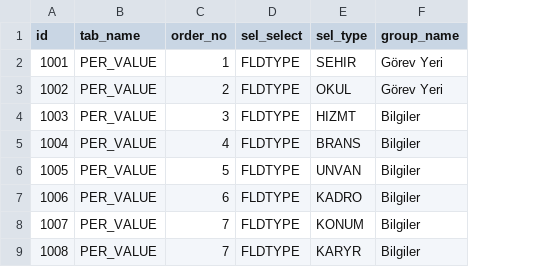
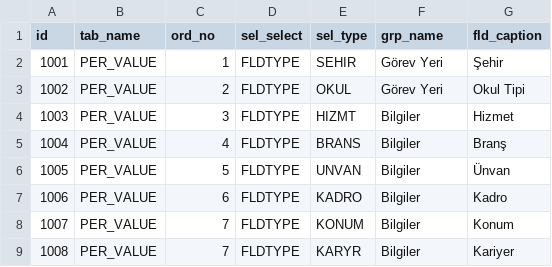
Before and after one commit to asimerkut/base, a CSV file: base/src/main/resources/config/liquibase/custom/07_DefField.csv, drawn as a sheet; the diff names each change by its address in the sheet, - before the commit and + after, or states it on an @@ line.

Commit message:
def field

```diff
--- a/base/src/main/resources/config/liquibase/custom/07_DefField.csv
+++ b/base/src/main/resources/config/liquibase/custom/07_DefField.csv
+column G (fld_caption), rows 2-9: Şehir | Okul Tipi | Hizmet | Branş | Ünvan | Kadro | Konum | Kariyer
-C1: order_no
+C1: ord_no
-F1: group_name
+F1: grp_name
```
Also changed, not shown: 19 other files.
